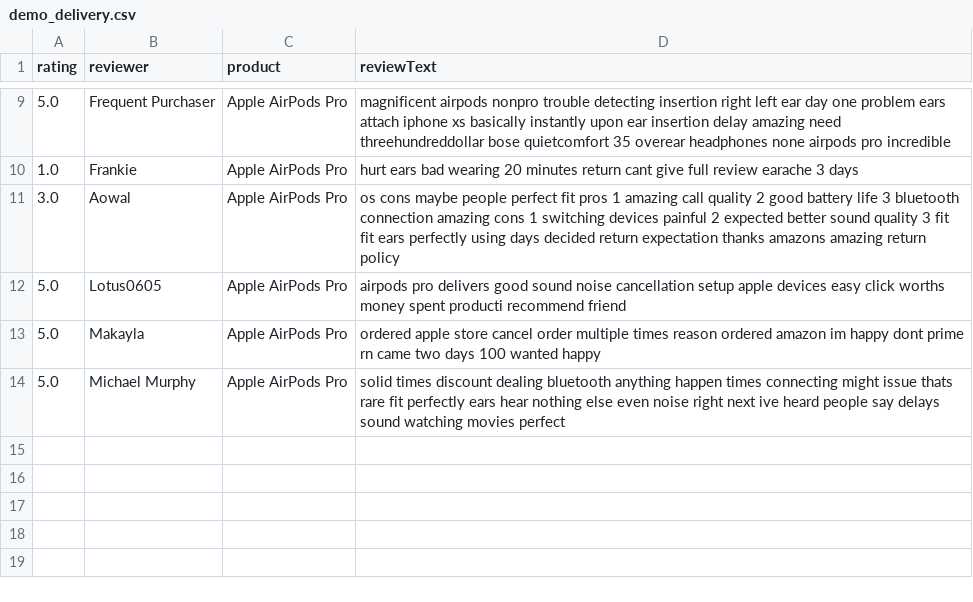
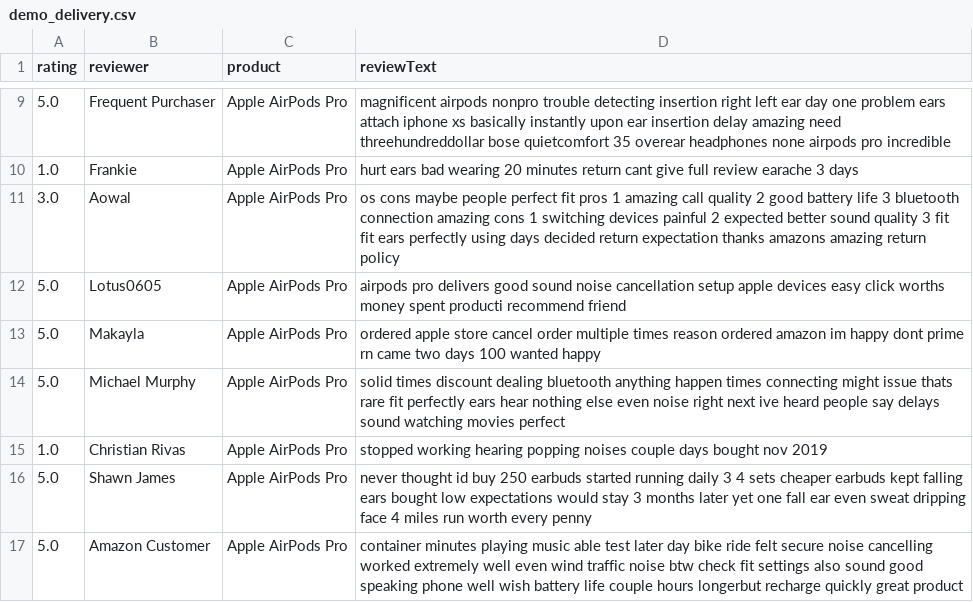
Before and after one commit to sheelfshah/sentiment-analysis, a CSV file: demo_delivery.csv, drawn as a sheet; only a part is shown, gaps mark what is left out; the diff names each change by its address in the sheet, - before the commit and + after, or states it on an @@ line.

```diff
--- a/demo_delivery.csv
+++ b/demo_delivery.csv
+row 15: 1.0 | Christian Rivas | Apple AirPods Pro | stopped working hearing popping noises couple days bought nov 2019
+row 16: 5.0 | Shawn James | Apple AirPods Pro | never thought id buy 250 earbuds started running daily 3 4 sets cheaper earbuds kept falling ears bought low expectations would stay 3 months later yet one fall ear even sweat dripping face 4 miles run worth every penny
+row 17: 5.0 | Amazon Customer | Apple AirPods Pro | container minutes playing music able test later day bike ride felt secure noise cancelling worked extremely well even wind traffic noise btw check fit settings also sound good speaking phone well wish battery life couple hours longerbut recharge quickly great product
```
Also changed, not shown: demo_faulty.csv, demo_price.csv.
